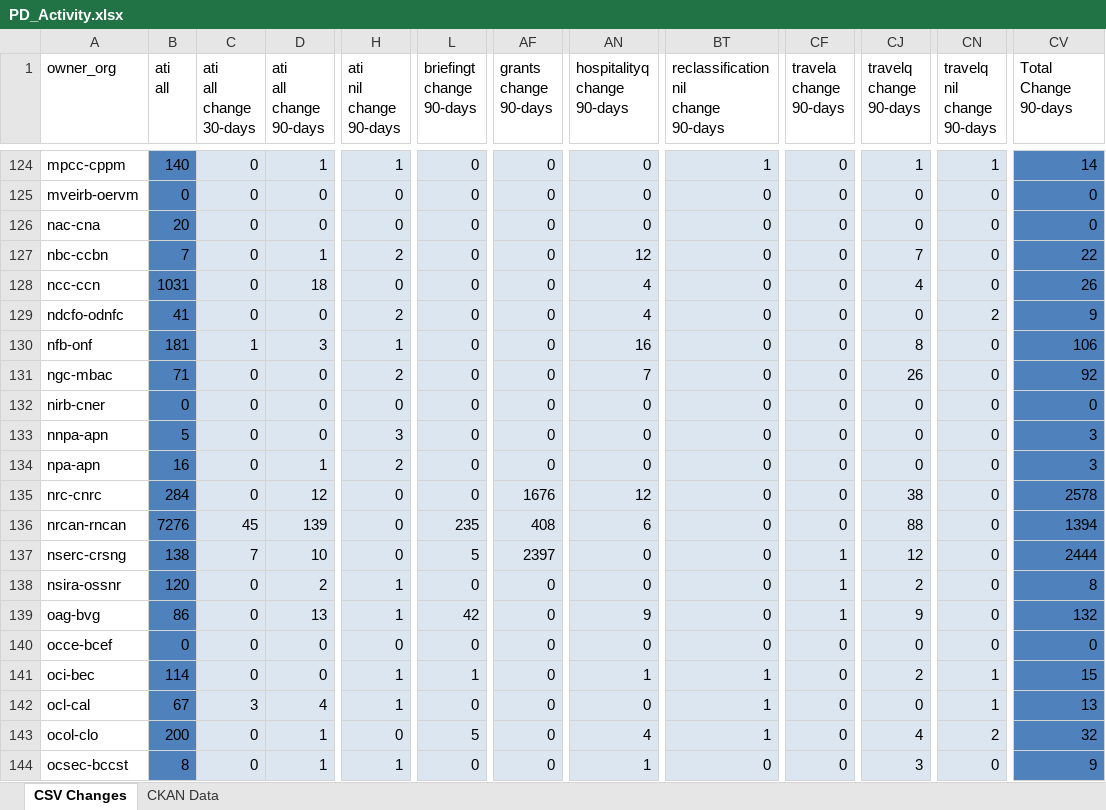
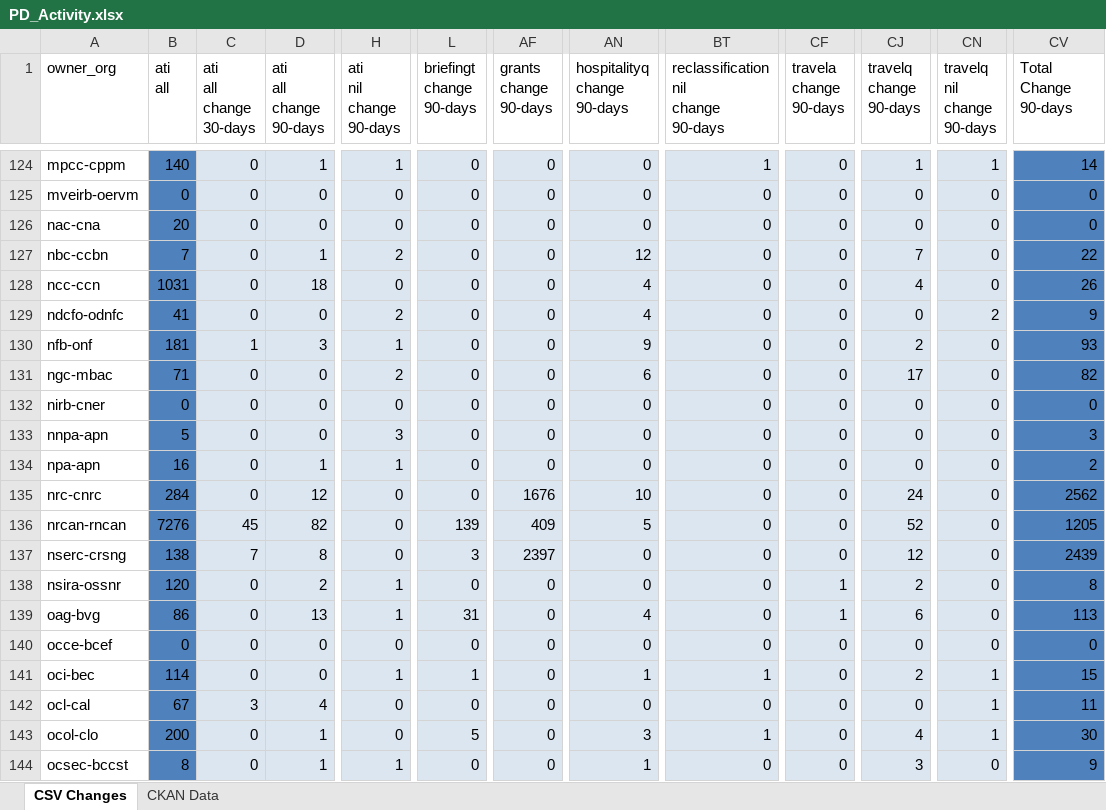
Before and after one commit to PatLittle/analytics-corporate-reporting, an Excel workbook: PD_CHANGES_RPT/PD_Activity.xlsx, sheet CSV Changes, drawn as a sheet; only a part is shown, gaps mark what is left out; values as stored, in another font and other column widths than the file's, no borders; the diff covers the shown part only; the diff names each change by its address in the sheet, - before the commit and + after, or states it on an @@ line.

```diff
--- a/PD_CHANGES_RPT/PD_Activity.xlsx (sheet CSV Changes)
+++ b/PD_CHANGES_RPT/PD_Activity.xlsx (sheet CSV Changes)
-AN130 (hospitalityq change 90-days): 16
+AN130 (hospitalityq change 90-days): 9
-CJ130 (travelq change 90-days): 8
+CJ130 (travelq change 90-days): 2
-CV130 (Total Change 90-days): 106
+CV130 (Total Change 90-days): 93
-AN131 (hospitalityq change 90-days): 7
+AN131 (hospitalityq change 90-days): 6
-CJ131 (travelq change 90-days): 26
+CJ131 (travelq change 90-days): 17
-CV131 (Total Change 90-days): 92
+CV131 (Total Change 90-days): 82
-H134 (ati nil change 90-days): 2
+H134 (ati nil change 90-days): 1
-CV134 (Total Change 90-days): 3
+CV134 (Total Change 90-days): 2
-AN135 (hospitalityq change 90-days): 12
+AN135 (hospitalityq change 90-days): 10
-CJ135 (travelq change 90-days): 38
+CJ135 (travelq change 90-days): 24
-CV135 (Total Change 90-days): 2578
+CV135 (Total Change 90-days): 2562
-D136 (ati all change 90-days): 139
+D136 (ati all change 90-days): 82
-L136 (briefingt change 90-days): 235
+L136 (briefingt change 90-days): 139
-AF136 (grants change 90-days): 408
+AF136 (grants change 90-days): 409
-AN136 (hospitalityq change 90-days): 6
+AN136 (hospitalityq change 90-days): 5
-CJ136 (travelq change 90-days): 88
+CJ136 (travelq change 90-days): 52
-CV136 (Total Change 90-days): 1394
+CV136 (Total Change 90-days): 1205
-D137 (ati all change 90-days): 10
+D137 (ati all change 90-days): 8
-L137 (briefingt change 90-days): 5
+L137 (briefingt change 90-days): 3
-CF137 (travela change 90-days): 1
+CF137 (travela change 90-days): 0
-CV137 (Total Change 90-days): 2444
+CV137 (Total Change 90-days): 2439
-L139 (briefingt change 90-days): 42
+L139 (briefingt change 90-days): 31
-AN139 (hospitalityq change 90-days): 9
+AN139 (hospitalityq change 90-days): 4
-CJ139 (travelq change 90-days): 9
+CJ139 (travelq change 90-days): 6
-CV139 (Total Change 90-days): 132
+CV139 (Total Change 90-days): 113
-H142 (ati nil change 90-days): 1
+H142 (ati nil change 90-days): 0
-BT142: 1
+BT142: 0
-CV142 (Total Change 90-days): 13
+CV142 (Total Change 90-days): 11
-AN143 (hospitalityq change 90-days): 4
+AN143 (hospitalityq change 90-days): 3
-CN143 (travelq nil change 90-days): 2
+CN143 (travelq nil change 90-days): 1
-CV143 (Total Change 90-days): 32
+CV143 (Total Change 90-days): 30
```
Also changed, not shown: 249 edited cells elsewhere in this sheet, sheet CKAN Data, 2 other files.
